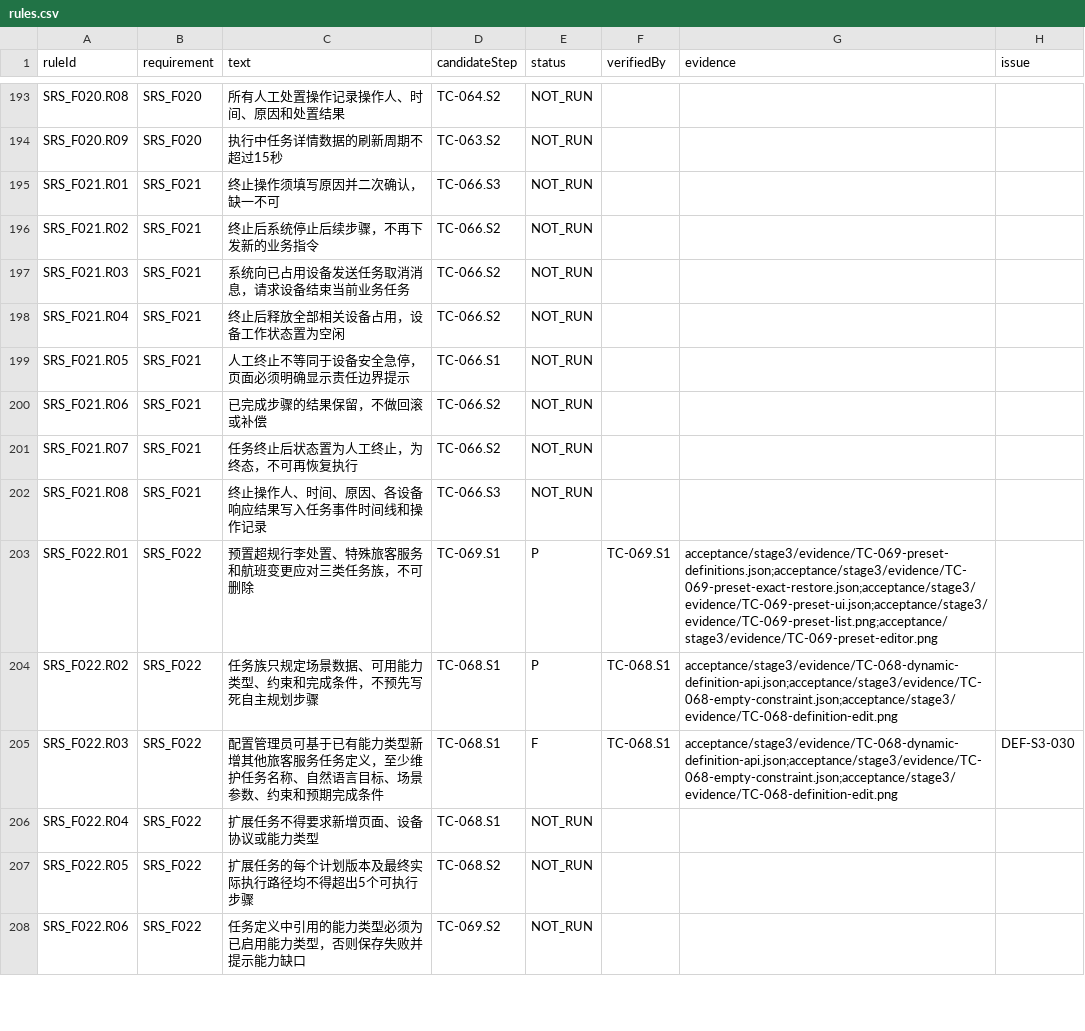
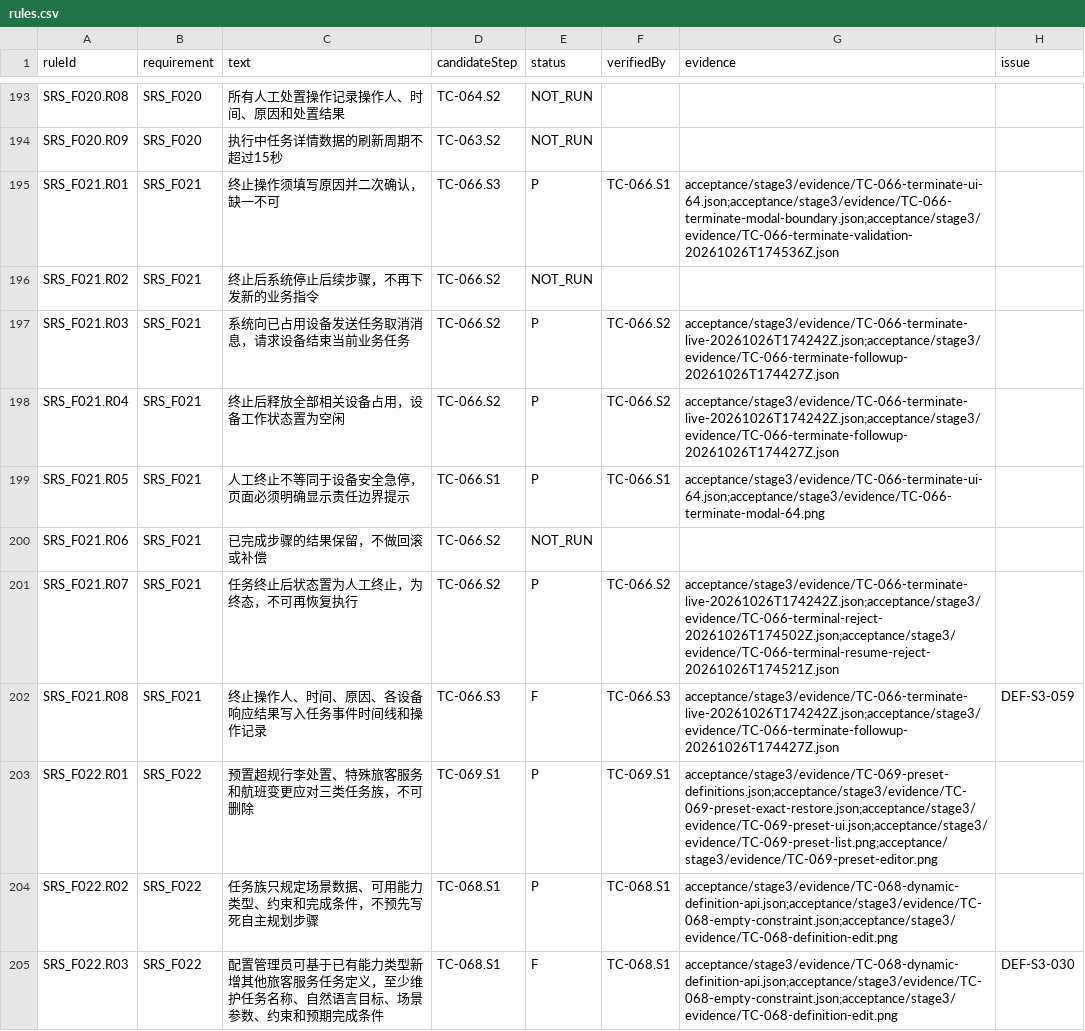
Before and after one commit to steedcy/TP-main, a CSV file: acceptance/stage3/rules.csv, drawn as a sheet; only a part is shown, gaps mark what is left out; the shorter side is filled out with more unchanged rows.

```diff
--- a/acceptance/stage3/rules.csv
+++ b/acceptance/stage3/rules.csv
@@ -194,10 +194,10 @@ SRS_F020.R08,SRS_F020,所有人工处置操作记录操作人、时间、原因
 SRS_F020.R09,SRS_F020,执行中任务详情数据的刷新周期不超过15秒,TC-063.S2,NOT_RUN,,,
-SRS_F021.R01,SRS_F021,终止操作须填写原因并二次确认，缺一不可,TC-066.S3,NOT_RUN,,,
+SRS_F021.R01,SRS_F021,终止操作须填写原因并二次确认，缺一不可,TC-066.S3,P,TC-066.S1,acceptance/stage3/evidence/TC-066-terminate-ui-64.json;acceptance/stage3/evidence/TC-066-terminate-modal-boundary.json;acceptance/stage3/evidence/TC-066-terminate-validation-20261026T174536Z.json,
 SRS_F021.R02,SRS_F021,终止后系统停止后续步骤，不再下发新的业务指令,TC-066.S2,NOT_RUN,,,
-SRS_F021.R03,SRS_F021,系统向已占用设备发送任务取消消息，请求设备结束当前业务任务,TC-066.S2,NOT_RUN,,,
-SRS_F021.R04,SRS_F021,终止后释放全部相关设备占用，设备工作状态置为空闲,TC-066.S2,NOT_RUN,,,
-SRS_F021.R05,SRS_F021,人工终止不等同于设备安全急停，页面必须明确显示责任边界提示,TC-066.S1,NOT_RUN,,,
+SRS_F021.R03,SRS_F021,系统向已占用设备发送任务取消消息，请求设备结束当前业务任务,TC-066.S2,P,TC-066.S2,acceptance/stage3/evidence/TC-066-terminate-live-20261026T174242Z.json;acceptance/stage3/evidence/TC-066-terminate-followup-20261026T174427Z.json,
+SRS_F021.R04,SRS_F021,终止后释放全部相关设备占用，设备工作状态置为空闲,TC-066.S2,P,TC-066.S2,acceptance/stage3/evidence/TC-066-terminate-live-20261026T174242Z.json;acceptance/stage3/evidence/TC-066-terminate-followup-20261026T174427Z.json,
+SRS_F021.R05,SRS_F021,人工终止不等同于设备安全急停，页面必须明确显示责任边界提示,TC-066.S1,P,TC-066.S1,acceptance/stage3/evidence/TC-066-terminate-ui-64.json;acceptance/stage3/evidence/TC-066-terminate-modal-64.png,
 SRS_F021.R06,SRS_F021,已完成步骤的结果保留，不做回滚或补偿,TC-066.S2,NOT_RUN,,,
-SRS_F021.R07,SRS_F021,任务终止后状态置为人工终止，为终态，不可再恢复执行,TC-066.S2,NOT_RUN,,,
-SRS_F021.R08,SRS_F021,终止操作人、时间、原因、各设备响应结果写入任务事件时间线和操作记录,TC-066.S3,NOT_RUN,,,
+SRS_F021.R07,SRS_F021,任务终止后状态置为人工终止，为终态，不可再恢复执行,TC-066.S2,P,TC-066.S2,acceptance/stage3/evidence/TC-066-terminate-live-20261026T174242Z.json;acceptance/stage3/evidence/TC-066-terminal-reject-20261026T174502Z.json;acceptance/stage3/evidence/TC-066-terminal-resume-reject-20261026T174521Z.json,
+SRS_F021.R08,SRS_F021,终止操作人、时间、原因、各设备响应结果写入任务事件时间线和操作记录,TC-066.S3,F,TC-066.S3,acceptance/stage3/evidence/TC-066-terminate-live-20261026T174242Z.json;acceptance/stage3/evidence/TC-066-terminate-followup-20261026T174427Z.json,DEF-S3-059
 SRS_F022.R01,SRS_F022,预置超规行李处置、特殊旅客服务和航班变更应对三类任务族，不可删除,TC-069.S1,P,TC-069.S1,acceptance/stage3/evidence/TC-069-preset-definitions.json;acceptance/stage3/evidence/TC-069-preset-exact-restore.json;acceptance/stage3/evidence/TC-069-preset-ui.json;acceptance/stage3/evidence/TC-069-preset-list.png;acceptance/stage3/evidence/TC-069-preset-editor.png,
```
Also changed, not shown: acceptance/stage3/issues.csv, acceptance/stage3/steps.csv, 17 other files.
